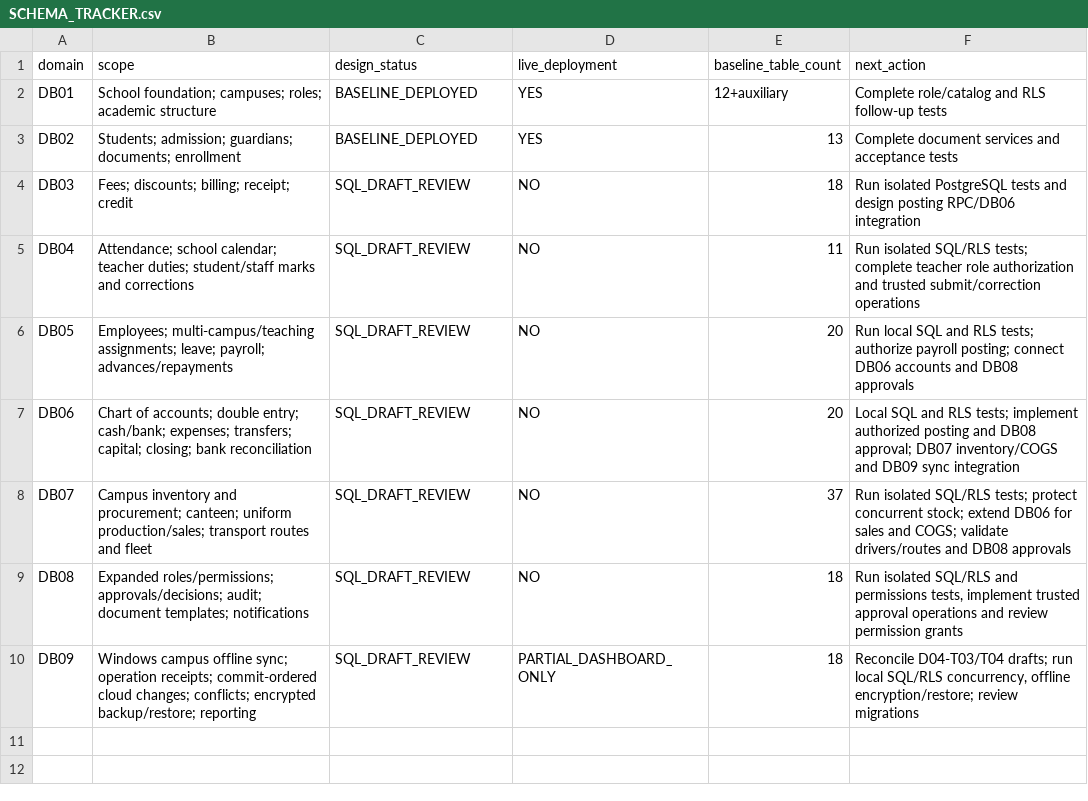
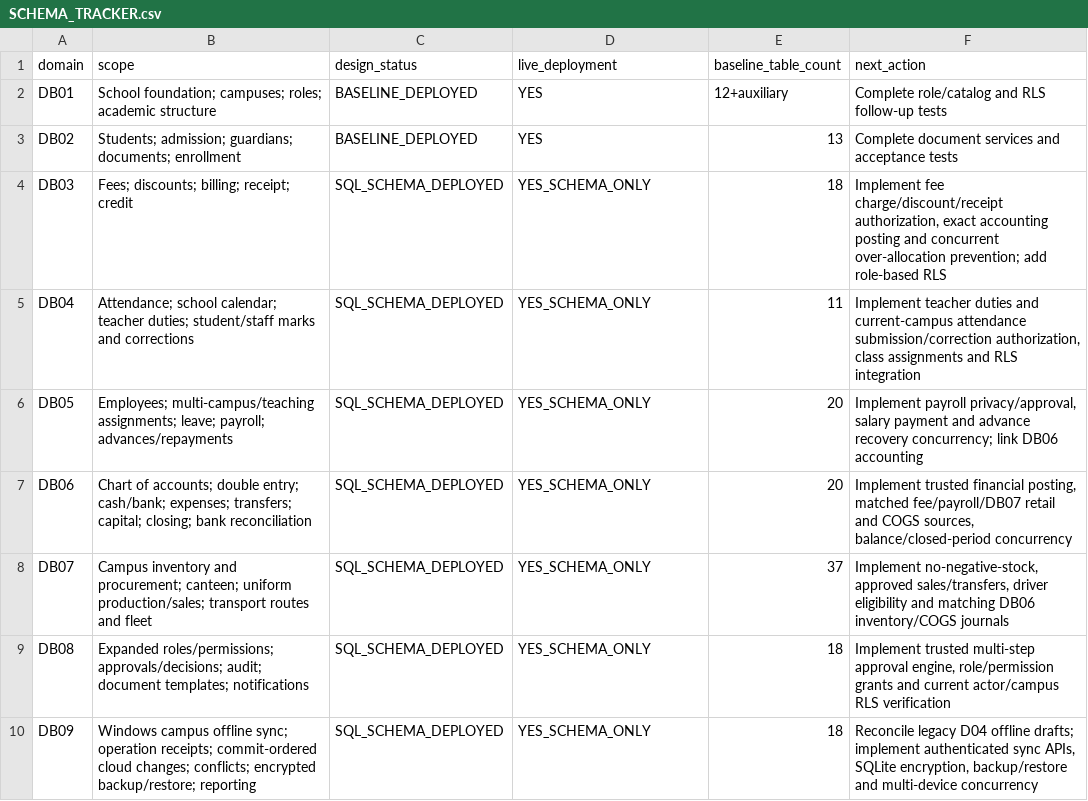
Before and after one commit to yunusyosaf399/supa-model-school, a CSV file: planning/SCHEMA_TRACKER.csv, drawn as a sheet.

Commit message:
docs(schema): record verified DB03–DB09 production DDL deployment and remaining service gates

```diff
--- a/planning/SCHEMA_TRACKER.csv
+++ b/planning/SCHEMA_TRACKER.csv
@@ -3,8 +3,8 @@ DB01,"School foundation; campuses; roles; academic structure",BASELINE_DEPLOYED,
 DB02,"Students; admission; guardians; documents; enrollment",BASELINE_DEPLOYED,YES,13,"Complete document services and acceptance tests"
-DB03,"Fees; discounts; billing; receipt; credit",SQL_DRAFT_REVIEW,NO,18,"Run isolated PostgreSQL tests and design posting RPC/DB06 integration"
-DB04,"Attendance; school calendar; teacher duties; student/staff marks and corrections",SQL_DRAFT_REVIEW,NO,11,"Run isolated SQL/RLS tests; complete teacher role authorization and trusted submit/correction operations"
-DB05,"Employees; multi-campus/teaching assignments; leave; payroll; advances/repayments",SQL_DRAFT_REVIEW,NO,20,"Run local SQL and RLS tests; authorize payroll posting; connect DB06 accounts and DB08 approvals"
-DB06,"Chart of accounts; double entry; cash/bank; expenses; transfers; capital; closing; bank reconciliation",SQL_DRAFT_REVIEW,NO,20,"Local SQL and RLS tests; implement authorized posting and DB08 approval; DB07 inventory/COGS and DB09 sync integration"
-DB07,"Campus inventory and procurement; canteen; uniform production/sales; transport routes and fleet",SQL_DRAFT_REVIEW,NO,37,"Run isolated SQL/RLS tests; protect concurrent stock; extend DB06 for sales and COGS; validate drivers/routes and DB08 approvals"
-DB08,"Expanded roles/permissions; approvals/decisions; audit; document templates; notifications",SQL_DRAFT_REVIEW,NO,18,"Run isolated SQL/RLS and permissions tests, implement trusted approval operations and review permission grants"
-DB09,"Windows campus offline sync; operation receipts; commit-ordered cloud changes; conflicts; encrypted backup/restore; reporting",SQL_DRAFT_REVIEW,PARTIAL_DASHBOARD_ONLY,18,"Reconcile D04-T03/T04 drafts; run local SQL/RLS concurrency, offline encryption/restore; review migrations"
+DB03,"Fees; discounts; billing; receipt; credit",SQL_SCHEMA_DEPLOYED,YES_SCHEMA_ONLY,18,"Implement fee charge/discount/receipt authorization, exact accounting posting and concurrent over-allocation prevention; add role-based RLS"
+DB04,"Attendance; school calendar; teacher duties; student/staff marks and corrections",SQL_SCHEMA_DEPLOYED,YES_SCHEMA_ONLY,11,"Implement teacher duties and current-campus attendance submission/correction authorization, class assignments and RLS integration"
+DB05,"Employees; multi-campus/teaching assignments; leave; payroll; advances/repayments",SQL_SCHEMA_DEPLOYED,YES_SCHEMA_ONLY,20,"Implement payroll privacy/approval, salary payment and advance recovery concurrency; link DB06 accounting"
+DB06,"Chart of accounts; double entry; cash/bank; expenses; transfers; capital; closing; bank reconciliation",SQL_SCHEMA_DEPLOYED,YES_SCHEMA_ONLY,20,"Implement trusted financial posting, matched fee/payroll/DB07 retail and COGS sources, balance/closed-period concurrency"
+DB07,"Campus inventory and procurement; canteen; uniform production/sales; transport routes and fleet",SQL_SCHEMA_DEPLOYED,YES_SCHEMA_ONLY,37,"Implement no-negative-stock, approved sales/transfers, driver eligibility and matching DB06 inventory/COGS journals"
+DB08,"Expanded roles/permissions; approvals/decisions; audit; document templates; notifications",SQL_SCHEMA_DEPLOYED,YES_SCHEMA_ONLY,18,"Implement trusted multi-step approval engine, role/permission grants and current actor/campus RLS verification"
+DB09,"Windows campus offline sync; operation receipts; commit-ordered cloud changes; conflicts; encrypted backup/restore; reporting",SQL_SCHEMA_DEPLOYED,YES_SCHEMA_ONLY,18,"Reconcile legacy D04 offline drafts; implement authenticated sync APIs, SQLite encryption, backup/restore and multi-device concurrency"
```
Also changed, not shown: 5 other files.
